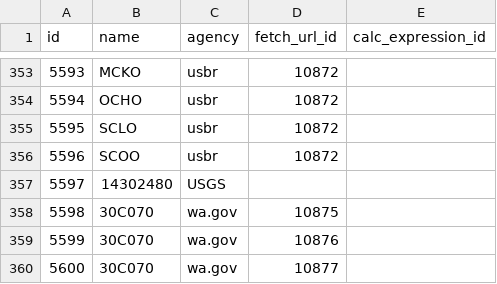
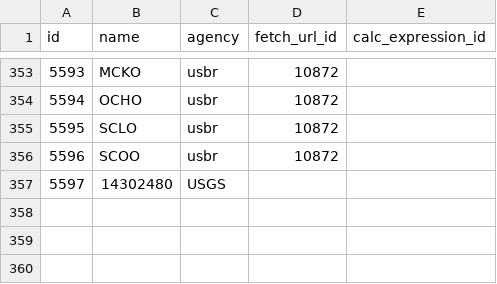
Before and after one commit to mousebrains/kayak_python, a CSV file: data/db/source.csv, drawn as a sheet; only a part is shown, gaps mark what is left out; the diff names each change by its address in the sheet, - before the commit and + after, or states it on an @@ line.

```diff
--- a/data/db/source.csv
+++ b/data/db/source.csv
-row 358: 5598 | 30C070 | wa.gov | 10875
-row 359: 5599 | 30C070 | wa.gov | 10876
-row 360: 5600 | 30C070 | wa.gov | 10877
```
Also changed, not shown: data/db/fetch_url.csv, 1 other file.
